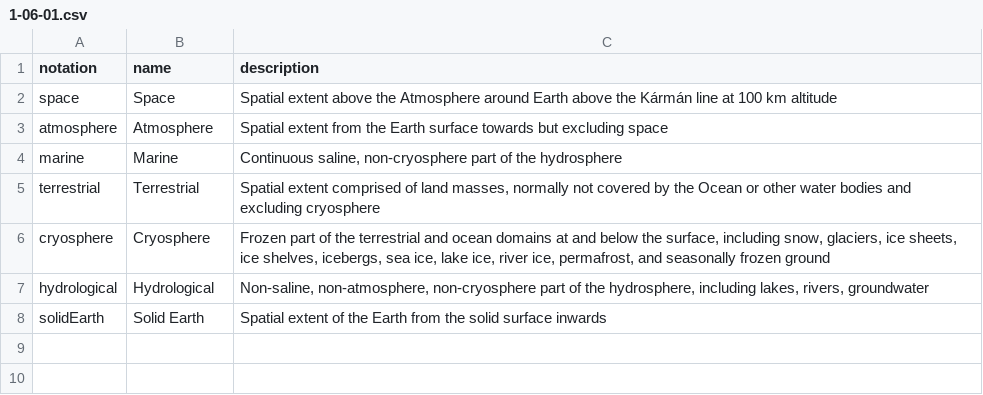
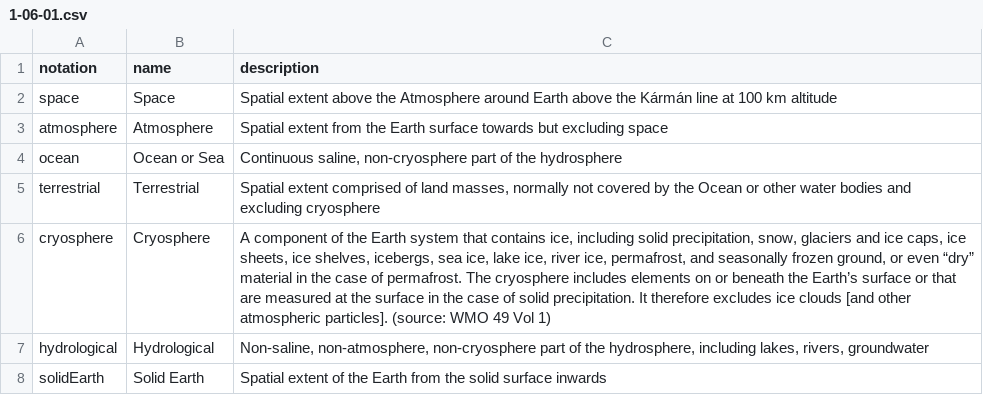
Before and after one commit to wmo-im/wmds, a CSV file: tables_en/1-06-01.csv, drawn as a sheet.

Commit message:
Update 1-06-01.csv
Final draft for FT2022-2

```diff
--- a/tables_en/1-06-01.csv
+++ b/tables_en/1-06-01.csv
@@ -3,5 +3,5 @@ space,Space,"Spatial extent above the Atmosphere around Earth above the Kármán
 atmosphere,Atmosphere,"Spatial extent from the Earth surface towards but excluding space"
-marine,Marine,"Continuous saline, non-cryosphere part of the hydrosphere"
+ocean,Ocean or Sea,"Continuous saline, non-cryosphere part of the hydrosphere"
 terrestrial,Terrestrial,"Spatial extent comprised of land masses, normally not covered by the Ocean or other water bodies and excluding cryosphere"
-cryosphere,Cryosphere,"Frozen part of the terrestrial and ocean domains at and below the surface, including snow, glaciers, ice sheets, ice shelves, icebergs, sea ice, lake ice, river ice, permafrost, and seasonally frozen ground"
+cryosphere,Cryosphere,"A component of the Earth system that contains ice, including solid precipitation, snow, glaciers and ice caps, ice sheets, ice shelves, icebergs, sea ice, lake ice, river ice, permafrost, and seasonally frozen ground, or even “dry” material in the case of permafrost. The cryosphere includes elements on or beneath the Earth’s surface or that are measured at the surface in the case of solid precipitation. It therefore excludes ice clouds [and other atmospheric particles]. (source: WMO 49 Vol 1)"
 hydrological,Hydrological,"Non-saline, non-atmosphere, non-cryosphere part of the hydrosphere, including lakes, rivers, groundwater"
```
